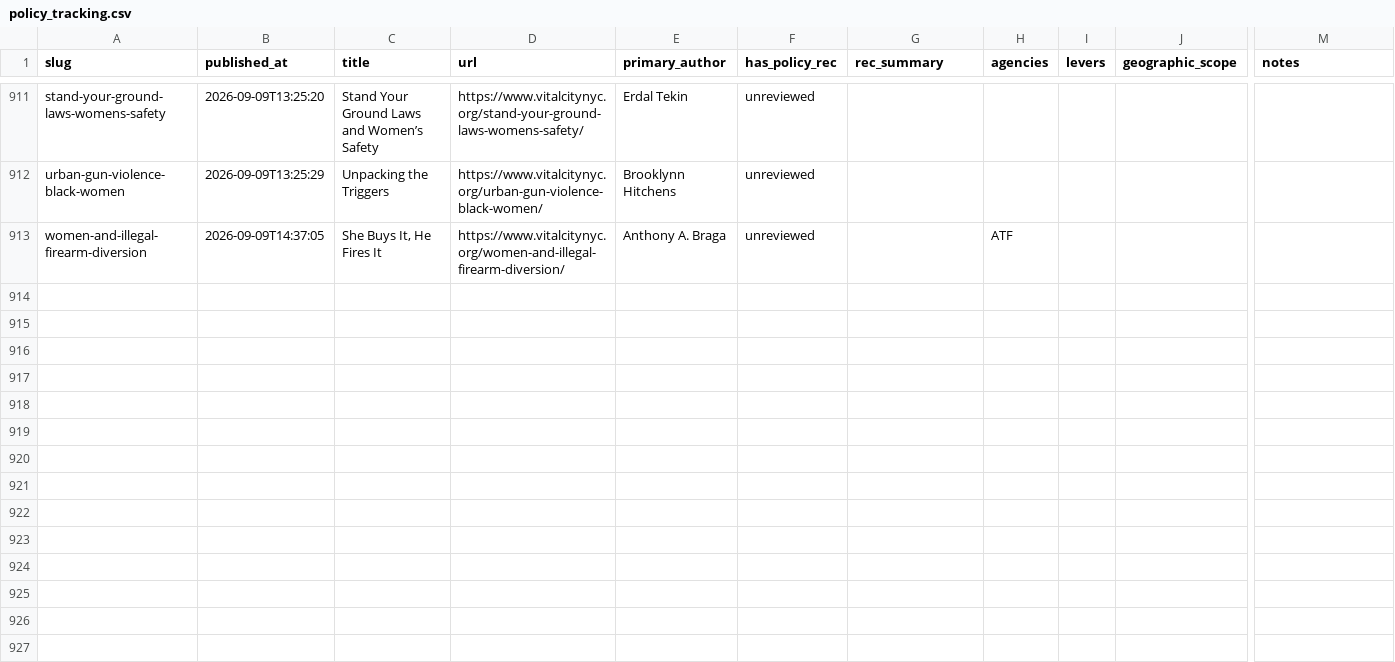
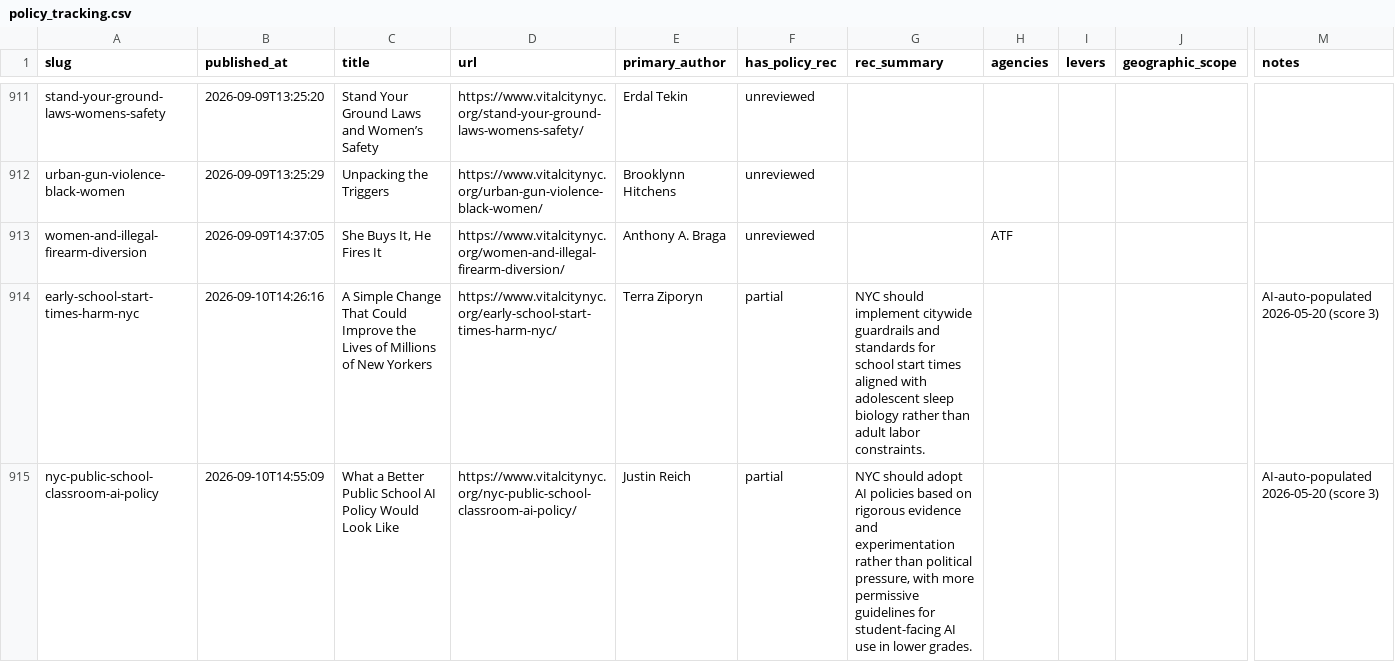
Before and after one commit to tedalcorn/VC-policy-tracker, a CSV file: policy_tracking.csv, drawn as a sheet; only a part is shown, gaps mark what is left out; rows hold the shown columns only; the diff names each change by its address in the sheet, - before the commit and + after, or states it on an @@ line.

Commit message:
Auto-update 2026-09-10: fresh Vital City fetch

```diff
--- a/policy_tracking.csv
+++ b/policy_tracking.csv
+row 914: early-school-start-times-harm-nyc | 2026-09-10T14:26:16 | A Simple Change That Could Improve the Lives of Millions of New Yorkers | https://www.vitalcitynyc.org/early-school-start-times-harm-nyc/ | Terra Ziporyn | partial | NYC should implement citywide guardrails and standards for school start times aligned with adolescent sleep biology rather than adult labor constraints. |  |  |  | AI-auto-populated 2026-05-20 (score 3)
+row 915: nyc-public-school-classroom-ai-policy | 2026-09-10T14:55:09 | What a Better Public School AI Policy Would Look Like | https://www.vitalcitynyc.org/nyc-public-school-classroom-ai-policy/ | Justin Reich | partial | NYC should adopt AI policies based on rigorous evidence and experimentation rather than political pressure, with more permissive guidelines for student-facing AI use in lower grades. |  |  |  | AI-auto-populated 2026-05-20 (score 3)
```
Also changed, not shown: 4 other files.
